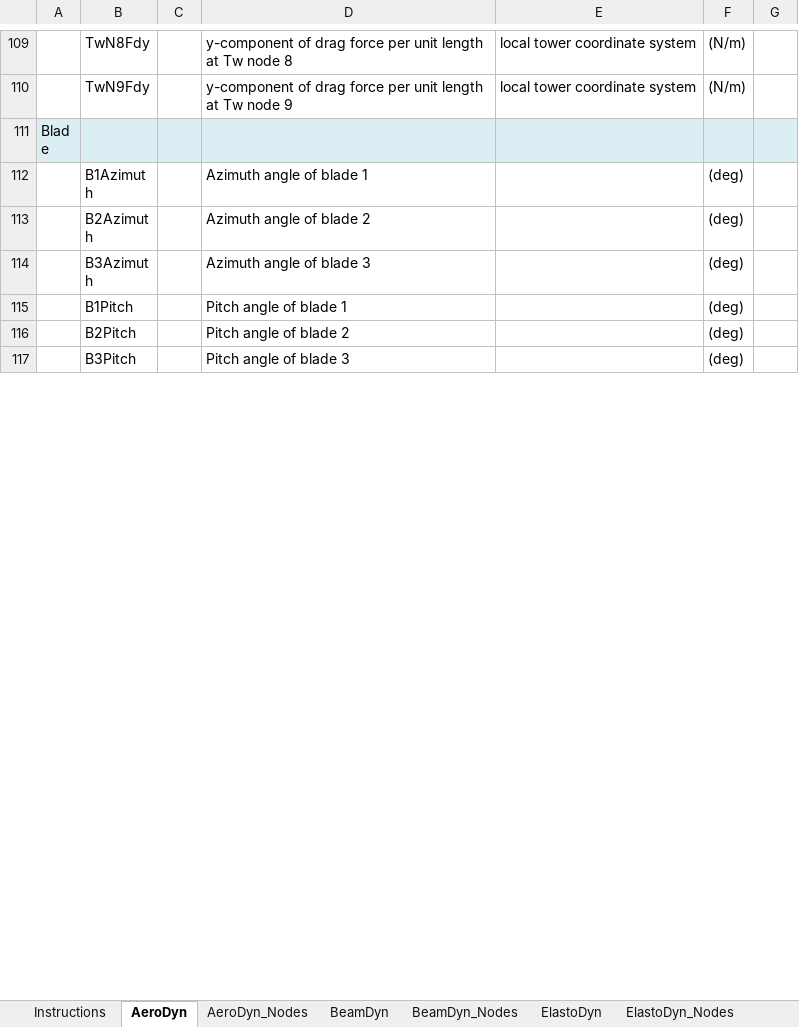
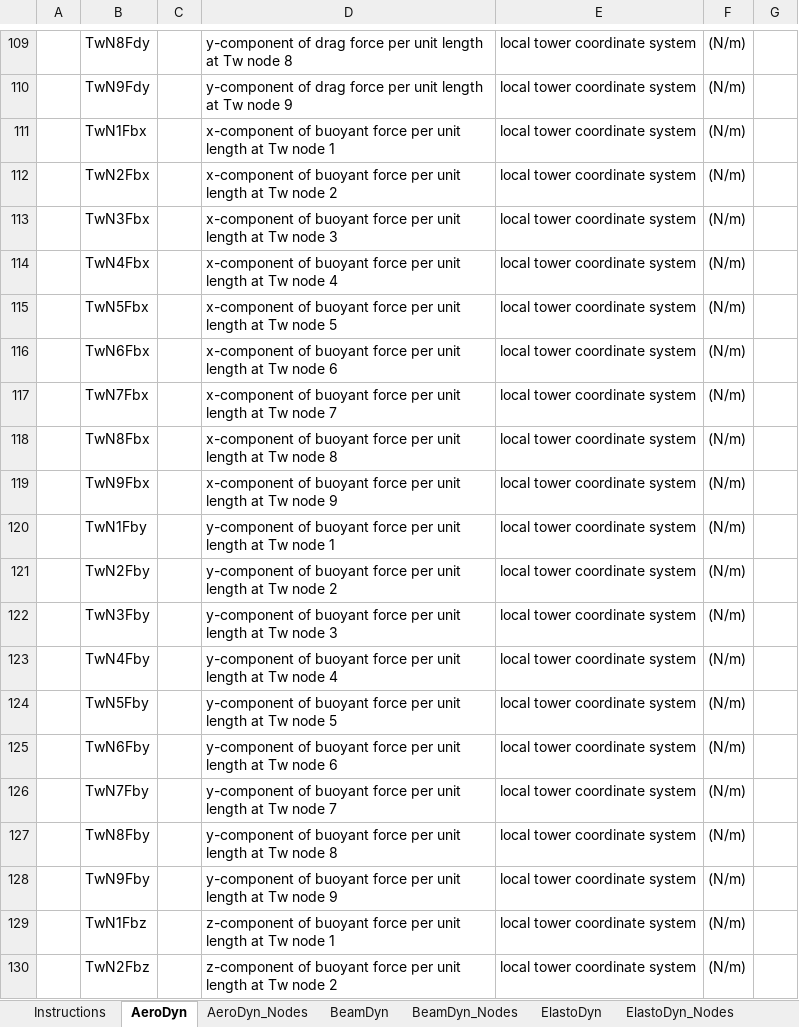
Before and after one commit to Koods22/OpenFAST_TID, an Excel workbook: docs/OtherSupporting/OutListParameters.xlsx, sheet AeroDyn, drawn as a sheet; only a part is shown, gaps mark what is left out; the shorter side is filled out with more unchanged rows; values as stored, in another font and other column widths than the file's, no borders; the diff covers the shown part only; the diff names each change by its address in the sheet, - before the commit and + after, or states it on an @@ line.

```diff
--- a/docs/OtherSupporting/OutListParameters.xlsx (sheet AeroDyn)
+++ b/docs/OtherSupporting/OutListParameters.xlsx (sheet AeroDyn)
+row 111:  | TwN1Fbx |  | x-component of buoyant force per unit length at Tw node 1 | local tower coordinate system | (N/m)
+row 112:  | TwN2Fbx |  | x-component of buoyant force per unit length at Tw node 2 | local tower coordinate system | (N/m)
+row 113:  | TwN3Fbx |  | x-component of buoyant force per unit length at Tw node 3 | local tower coordinate system | (N/m)
+row 114:  | TwN4Fbx |  | x-component of buoyant force per unit length at Tw node 4 | local tower coordinate system | (N/m)
+row 115:  | TwN5Fbx |  | x-component of buoyant force per unit length at Tw node 5 | local tower coordinate system | (N/m)
+row 116:  | TwN6Fbx |  | x-component of buoyant force per unit length at Tw node 6 | local tower coordinate system | (N/m)
+row 117:  | TwN7Fbx |  | x-component of buoyant force per unit length at Tw node 7 | local tower coordinate system | (N/m)
+row 118:  | TwN8Fbx |  | x-component of buoyant force per unit length at Tw node 8 | local tower coordinate system | (N/m)
+row 119:  | TwN9Fbx |  | x-component of buoyant force per unit length at Tw node 9 | local tower coordinate system | (N/m)
+row 120:  | TwN1Fby |  | y-component of buoyant force per unit length at Tw node 1 | local tower coordinate system | (N/m)
+row 121:  | TwN2Fby |  | y-component of buoyant force per unit length at Tw node 2 | local tower coordinate system | (N/m)
+row 122:  | TwN3Fby |  | y-component of buoyant force per unit length at Tw node 3 | local tower coordinate system | (N/m)
+row 123:  | TwN4Fby |  | y-component of buoyant force per unit length at Tw node 4 | local tower coordinate system | (N/m)
+row 124:  | TwN5Fby |  | y-component of buoyant force per unit length at Tw node 5 | local tower coordinate system | (N/m)
+row 125:  | TwN6Fby |  | y-component of buoyant force per unit length at Tw node 6 | local tower coordinate system | (N/m)
+row 126:  | TwN7Fby |  | y-component of buoyant force per unit length at Tw node 7 | local tower coordinate system | (N/m)
+row 127:  | TwN8Fby |  | y-component of buoyant force per unit length at Tw node 8 | local tower coordinate system | (N/m)
+row 128:  | TwN9Fby |  | y-component of buoyant force per unit length at Tw node 9 | local tower coordinate system | (N/m)
+row 129:  | TwN1Fbz |  | z-component of buoyant force per unit length at Tw node 1 | local tower coordinate system | (N/m)
+row 130:  | TwN2Fbz |  | z-component of buoyant force per unit length at Tw node 2 | local tower coordinate system | (N/m)
```
Also changed, not shown: 233 added rows and 136 edited cells elsewhere in this sheet, sheet FAST_Farm, sheet InflowWind, sheet ServoDyn, sheet AeroDyn_Nodes, sheet Instructions, other sheet tabs, 23 other files.
